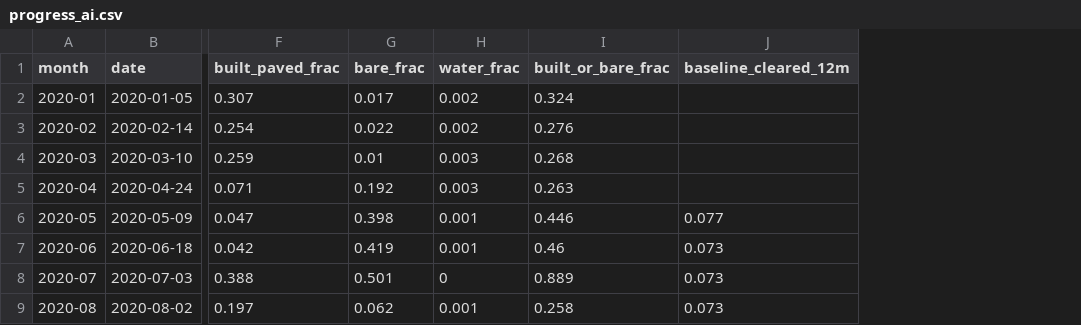
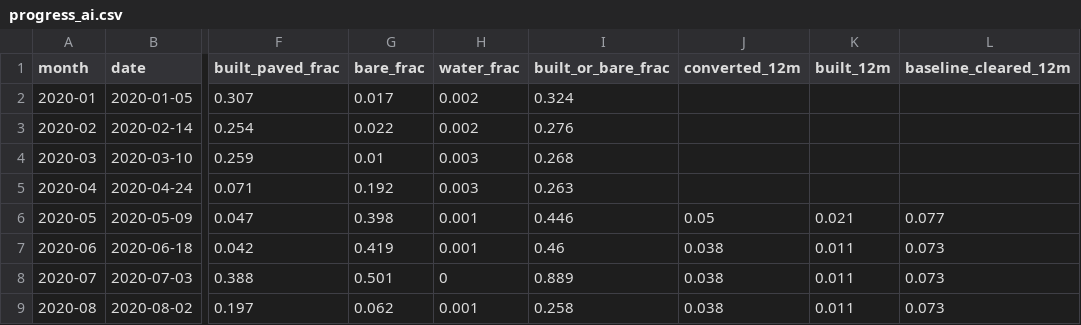
Before and after one commit to rehancodes-web/Mack.1, a CSV file: a6/outputs/progress_ai.csv, drawn as a sheet; only a part is shown, gaps mark what is left out; the diff names each change by its address in the sheet, - before the commit and + after, or states it on an @@ line.

```diff
--- a/a6/outputs/progress_ai.csv
+++ b/a6/outputs/progress_ai.csv
+column J (converted_12m), rows 6-9: 0.05 | 0.038 | 0.038 | 0.038
+column K (built_12m), rows 6-9: 0.021 | 0.011 | 0.011 | 0.011
```
Also changed, not shown: 6 other files.
